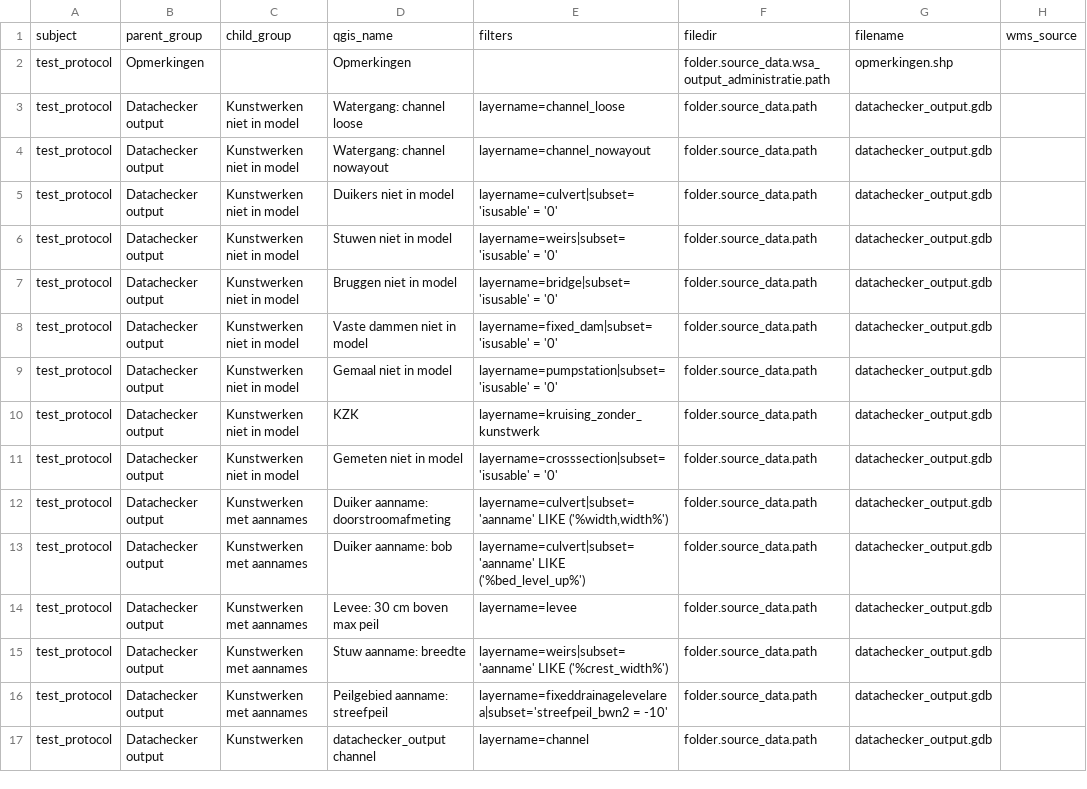
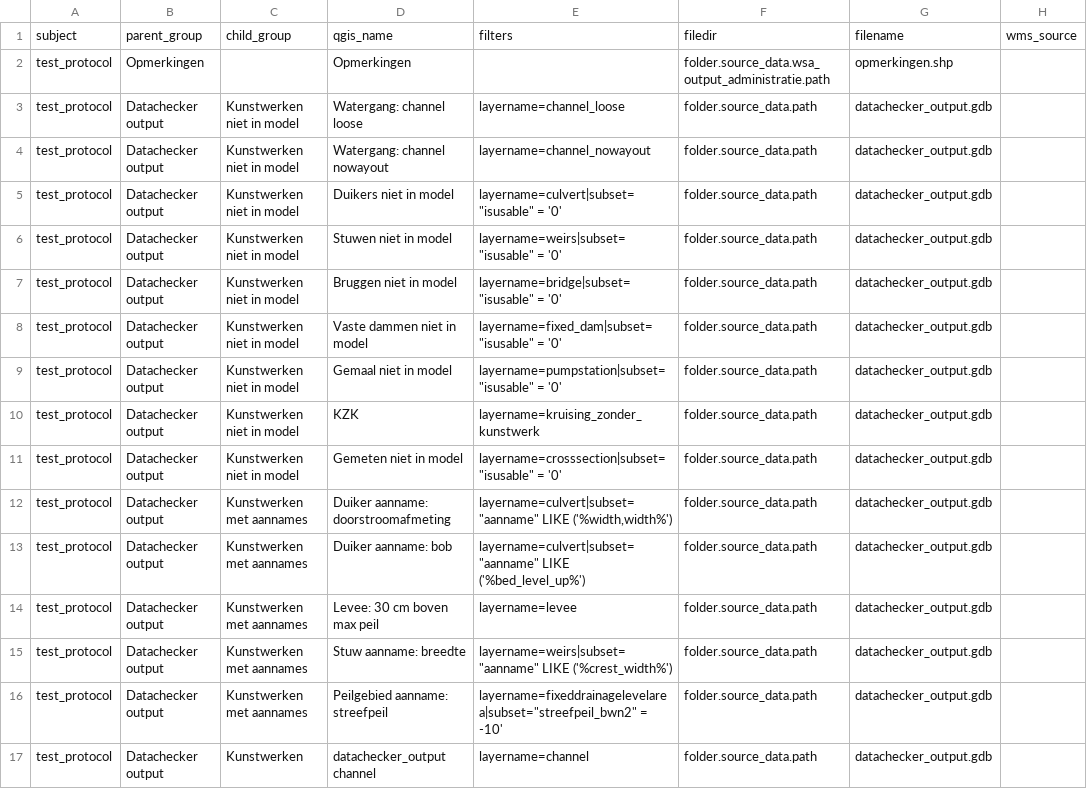
Before and after one commit to threedi/hhnk-threedi-plugin, a CSV file: hhnk_threedi_plugin/qgis_interaction/layer_structure/testprotocol.csv, drawn as a sheet; only a part is shown; the diff covers the shown part only; the diff names each change by its address in the sheet, - before the commit and + after, or states it on an @@ line.

```diff
--- a/hhnk_threedi_plugin/qgis_interaction/layer_structure/testprotocol.csv
+++ b/hhnk_threedi_plugin/qgis_interaction/layer_structure/testprotocol.csv
-E5: layername=culvert|subset='isusable' = '0'
+E5: layername=culvert|subset="isusable" = '0'
-E6: layername=weirs|subset='isusable' = '0'
+E6: layername=weirs|subset="isusable" = '0'
-E7: layername=bridge|subset='isusable' = '0'
+E7: layername=bridge|subset="isusable" = '0'
-E8: layername=fixed_dam|subset='isusable' = '0'
+E8: layername=fixed_dam|subset="isusable" = '0'
-E9: layername=pumpstation|subset='isusable' = '0'
+E9: layername=pumpstation|subset="isusable" = '0'
-E11: layername=crosssection|subset='isusable' = '0'
+E11: layername=crosssection|subset="isusable" = '0'
-E12: layername=culvert|subset='aanname' LIKE ('%width,width%')
+E12: layername=culvert|subset="aanname" LIKE ('%width,width%')
-E13: layername=culvert|subset='aanname' LIKE ('%bed_level_up%')
+E13: layername=culvert|subset="aanname" LIKE ('%bed_level_up%')
-E15: layername=weirs|subset='aanname' LIKE ('%crest_width%')
+E15: layername=weirs|subset="aanname" LIKE ('%crest_width%')
-E16: layername=fixeddrainagelevelarea|subset='streefpeil_bwn2 = -10'
+E16: layername=fixeddrainagelevelarea|subset="streefpeil_bwn2" = -10'
```
Also changed, not shown: 10 added rows and 9 edited cells elsewhere in this file, 20 other files.
